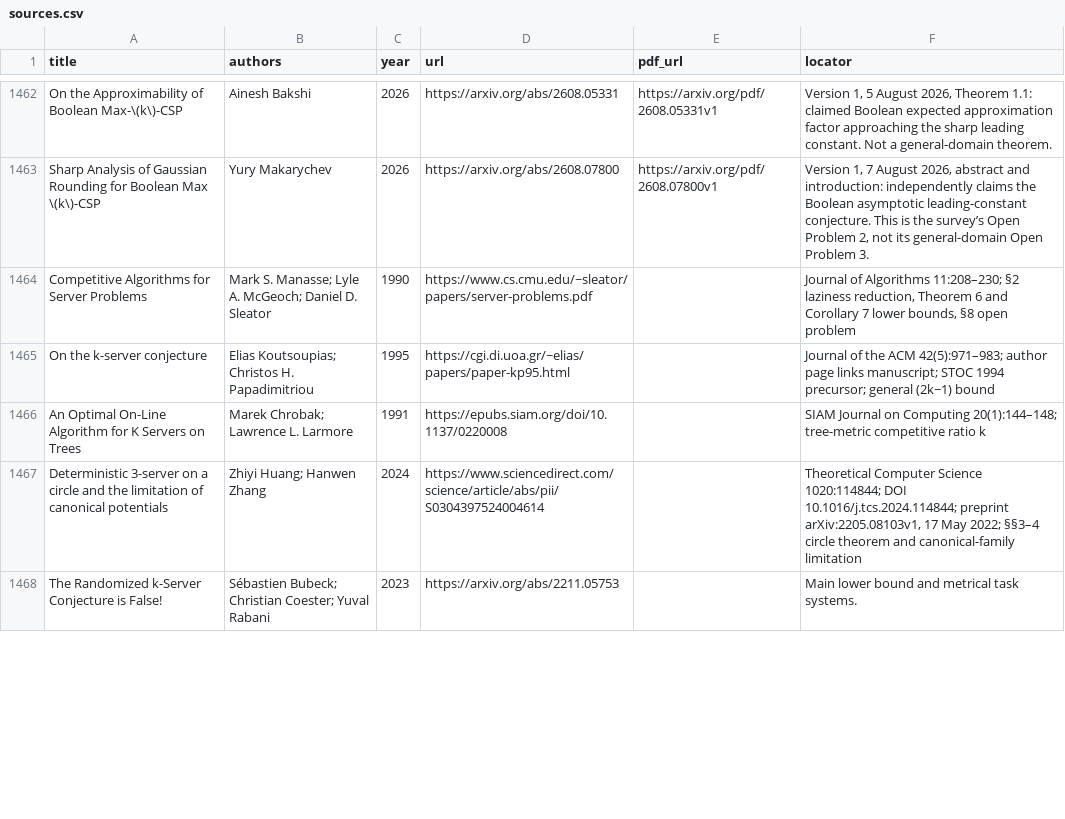
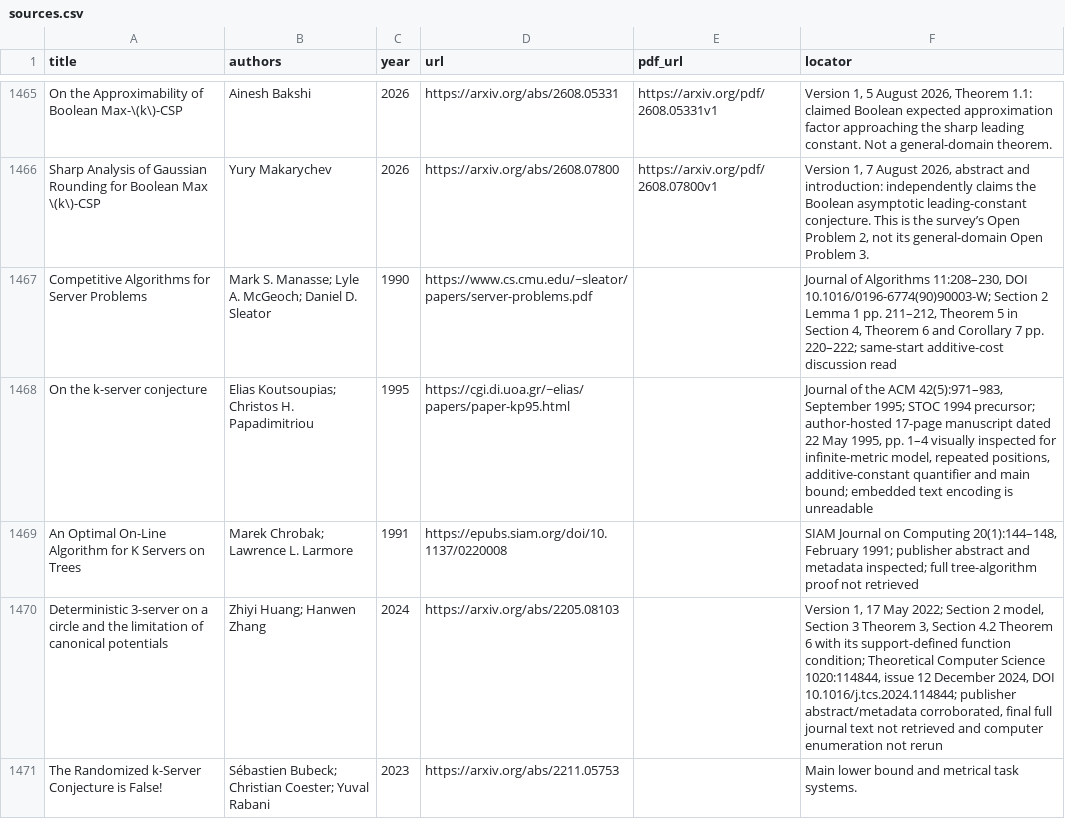
Before and after one commit to vaclavrozhon/atlas, a CSV file: sources.csv, drawn as a sheet; only a part is shown, gaps mark what is left out; the diff covers the shown part only.

Commit message:
Publish atlas a12fecc42ce2986c04c3

```diff
--- a/sources.csv
+++ b/sources.csv
@@ -1463,6 +1466,6 @@ On the Approximability of Boolean Max-\(k\)-CSP,Ainesh Bakshi,2026,https://arxiv
 Sharp Analysis of Gaussian Rounding for Boolean Max \(k\)-CSP,Yury Makarychev,2026,https://arxiv.org/abs/2608.07800,https://arxiv.org/pdf/2608.07800v1,"Version 1, 7 August 2026, abstract and introduction: independently claims the Boolean asymptotic leading-constant conjecture. This is the survey’s Open Problem 2, not its general-domain Open Problem 3."
-Competitive Algorithms for Server Problems,Mark S. Manasse; Lyle A. McGeoch; Daniel D. Sleator,1990,https://www.cs.cmu.edu/~sleator/papers/server-problems.pdf,,"Journal of Algorithms 11:208–230; §2 laziness reduction, Theorem 6 and Corollary 7 lower bounds, §8 open problem"
-On the k-server conjecture,Elias Koutsoupias; Christos H. Papadimitriou,1995,https://cgi.di.uoa.gr/~elias/papers/paper-kp95.html,,Journal of the ACM 42(5):971–983; author page links manuscript; STOC 1994 precursor; general (2k−1) bound
-An Optimal On-Line Algorithm for K Servers on Trees,Marek Chrobak; Lawrence L. Larmore,1991,https://epubs.siam.org/doi/10.1137/0220008,,SIAM Journal on Computing 20(1):144–148; tree-metric competitive ratio k
-Deterministic 3-server on a circle and the limitation of canonical potentials,Zhiyi Huang; Hanwen Zhang,2024,https://www.sciencedirect.com/science/article/abs/pii/S0304397524004614,,"Theoretical Computer Science 1020:114844; DOI 10.1016/j.tcs.2024.114844; preprint arXiv:2205.08103v1, 17 May 2022; §§3–4 circle theorem and canonical-family limitation"
+Competitive Algorithms for Server Problems,Mark S. Manasse; Lyle A. McGeoch; Daniel D. Sleator,1990,https://www.cs.cmu.edu/~sleator/papers/server-problems.pdf,,"Journal of Algorithms 11:208–230, DOI 10.1016/0196-6774(90)90003-W; Section 2 Lemma 1 pp. 211–212, Theorem 5 in Section 4, Theorem 6 and Corollary 7 pp. 220–222; same-start additive-cost discussion read"
+On the k-server conjecture,Elias Koutsoupias; Christos H. Papadimitriou,1995,https://cgi.di.uoa.gr/~elias/papers/paper-kp95.html,,"Journal of the ACM 42(5):971–983, September 1995; STOC 1994 precursor; author-hosted 17-page manuscript dated 22 May 1995, pp. 1–4 visually inspected for infinite-metric model, repeated positions, additive-constant quantifier and main bound; embedded text encoding is unreadable"
+An Optimal On-Line Algorithm for K Servers on Trees,Marek Chrobak; Lawrence L. Larmore,1991,https://epubs.siam.org/doi/10.1137/0220008,,"SIAM Journal on Computing 20(1):144–148, February 1991; publisher abstract and metadata inspected; full tree-algorithm proof not retrieved"
+Deterministic 3-server on a circle and the limitation of canonical potentials,Zhiyi Huang; Hanwen Zhang,2024,https://arxiv.org/abs/2205.08103,,"Version 1, 17 May 2022; Section 2 model, Section 3 Theorem 3, Section 4.2 Theorem 6 with its support-defined function condition; Theoretical Computer Science 1020:114844, issue 12 December 2024, DOI 10.1016/j.tcs.2024.114844; publisher abstract/metadata corroborated, final full journal text not retrieved and computer enumeration not rerun"
 The Randomized k-Server Conjecture is False!,Sébastien Bubeck; Christian Coester; Yuval Rabani,2023,https://arxiv.org/abs/2211.05753,,Main lower bound and metrical task systems.
```
Also changed, not shown: 5 added rows, 1 removed row, 1 moved row and 4 edited cells elsewhere in this file, areas.csv, importance-ranking.csv, 15 other files.
